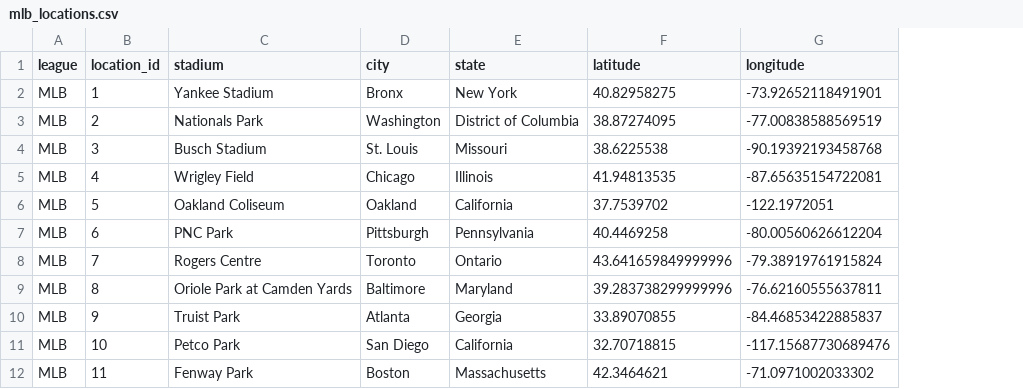
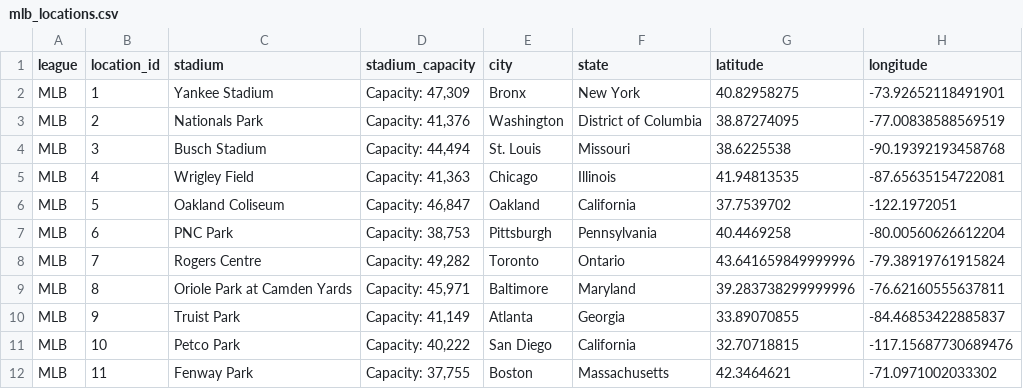
Before and after one commit to baduquig/cfb-pickem-etl, a CSV file: pickem_data/mlb_locations.csv, drawn as a sheet; only a part is shown; the diff names each change by its address in the sheet, - before the commit and + after, or states it on an @@ line.

```diff
--- a/pickem_data/mlb_locations.csv
+++ b/pickem_data/mlb_locations.csv
+column D (stadium_capacity), rows 2-12: Capacity: 47,309 | Capacity: 41,376 | Capacity: 44,494 | Capacity: 41,363 | Capacity: 46,847 | Capacity: 38,753 | Capacity: 49,282 | Capacity: 45,971 | Capacity: 41,149 | Capacity: 40,222 | Capacity: 37,755
```
Also changed, not shown: pickem_data/cfb_games.csv, 16 other files.
